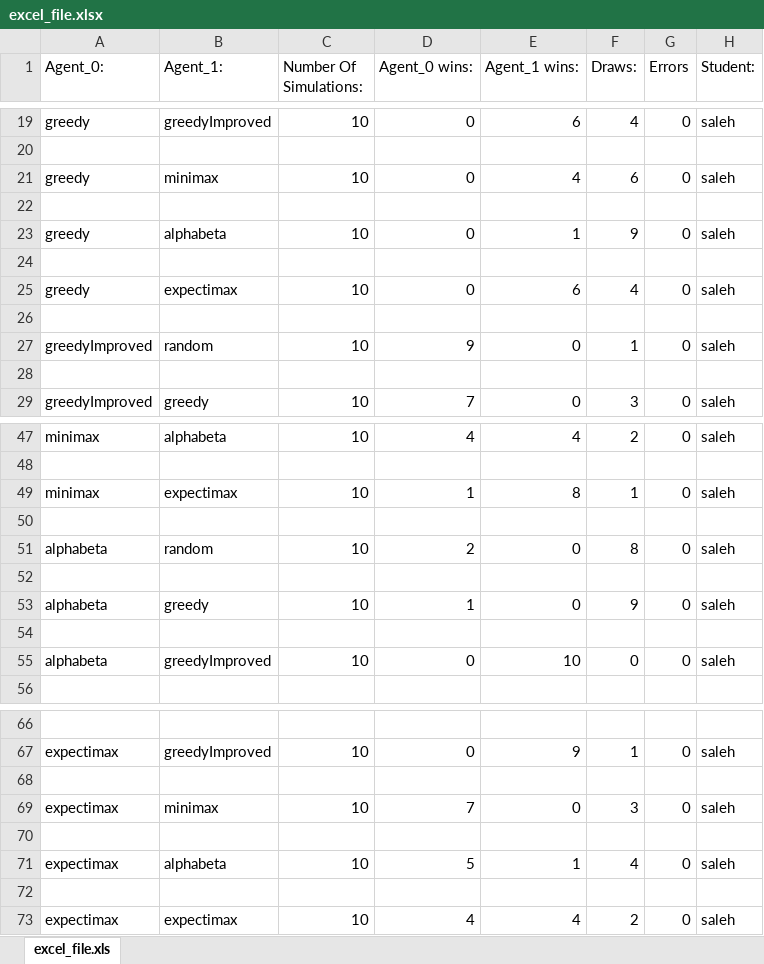
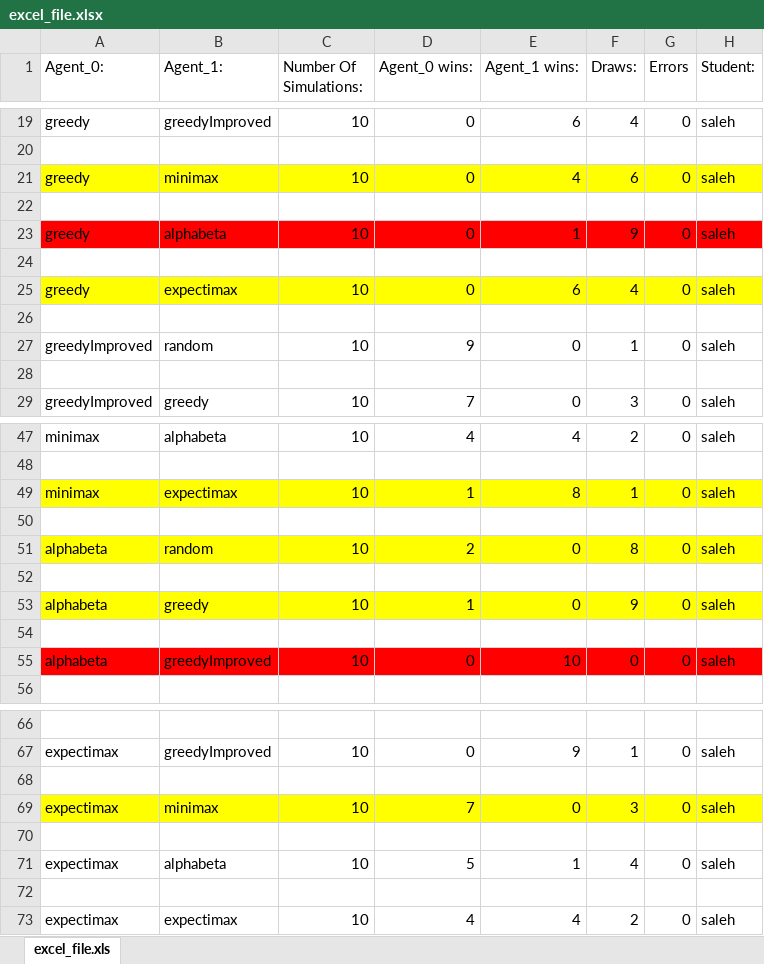
Before and after one commit to salehhsan3/Game-Algorithms---Minimax-and-Expictimax, an Excel workbook: simulator/output/excel_file.xlsx, sheet excel_file.xls, drawn as a sheet; only a part is shown, gaps mark what is left out; values as stored, in another font and other column widths than the file's, no borders; the diff covers the shown part only; the diff names each change by its address in the sheet, - before the commit and + after, or states it on an @@ line.

```diff
--- a/simulator/output/excel_file.xlsx (sheet excel_file.xls)
+++ b/simulator/output/excel_file.xlsx (sheet excel_file.xls)
-A21:H21 fill: none
+A21:H21 fill: #FFFF00
-A23:H23 fill: none
+A23:H23 fill: #FF0000
-A25:H25 fill: none
+A25:H25 fill: #FFFF00
-A49:H49 fill: none
+A49:H49 fill: #FFFF00
-A51:H51 fill: none
+A51:H51 fill: #FFFF00
-A53:H53 fill: none
+A53:H53 fill: #FFFF00
-A55:H55 fill: none
+A55:H55 fill: #FF0000
-A69:H69 fill: none
+A69:H69 fill: #FFFF00
```
Also changed, not shown: cell formats elsewhere in this sheet, 9 other files.
